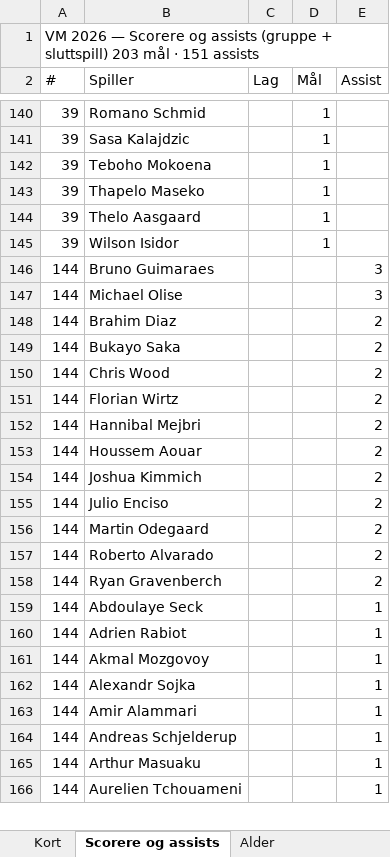
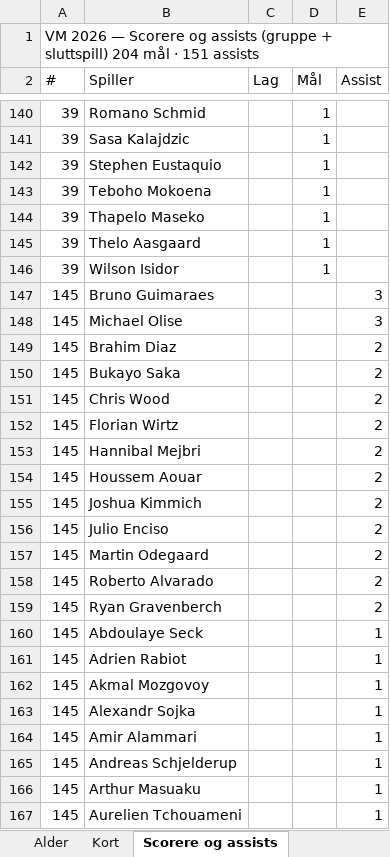
Before and after one commit to cathrinei/vm2026-statistikk, an Excel workbook: VM2026_avansert_gruppetabeller_og_sluttspill.xlsx, sheet Scorere og assists, drawn as a sheet; only a part is shown, gaps mark what is left out; values as stored, in another font and other column widths than the file's, no cell formats; addresses are those after the commit; the diff covers the shown part only; the diff names each change by its address in the sheet, - before the commit and + after, or states it on an @@ line.

```diff
--- a/VM2026_avansert_gruppetabeller_og_sluttspill.xlsx (sheet Scorere og assists)
+++ b/VM2026_avansert_gruppetabeller_og_sluttspill.xlsx (sheet Scorere og assists)
@@ sheet tab order changed: Alder | Kort | Scorere og assists @@
-A1 (#): …+ sluttspill) 203 mål ·…
+A1 (#): …+ sluttspill) 204 mål ·…
+row 142: 39 | Stephen Eustaquio |  | 1
-A147:A167 (#): 144
+A147:A167 (#): 145
```
Also changed, not shown: 65 edited cells elsewhere in this sheet, sheet Lagstatistikk, sheet Ballbesittelse, sheet Kort, sheet Sluttspill – spillere, sheet Scoringstidspunkt, sheet 16-delsfinaler, 2 more sheets, cell formats, 9 other files.
